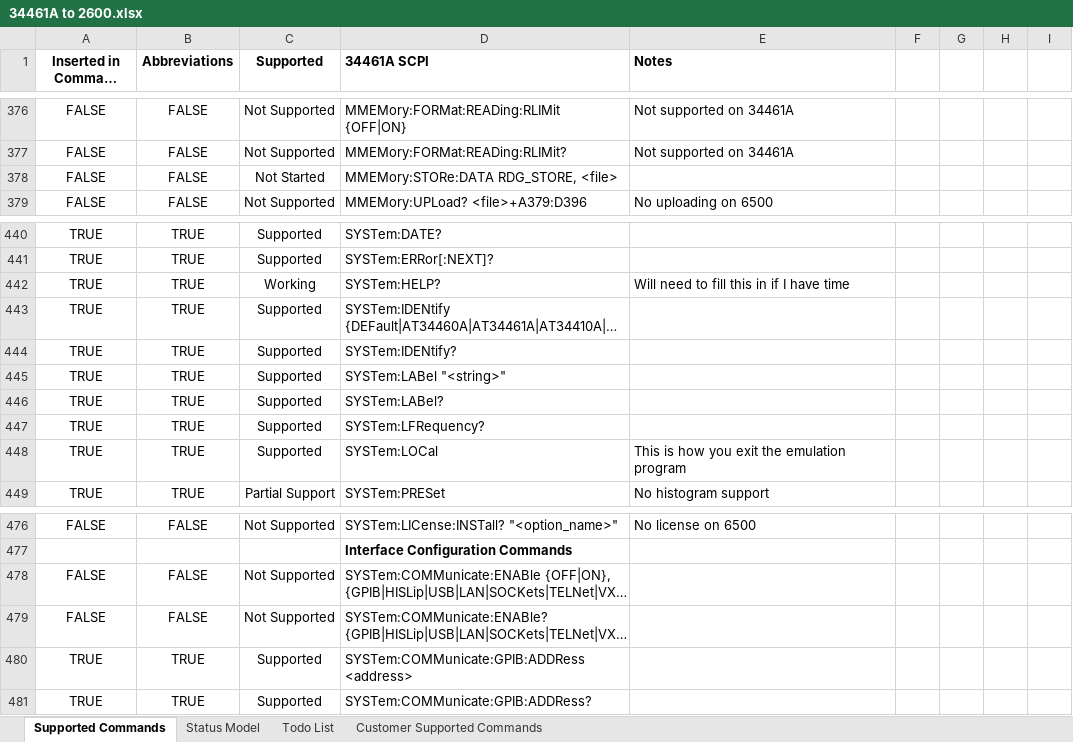
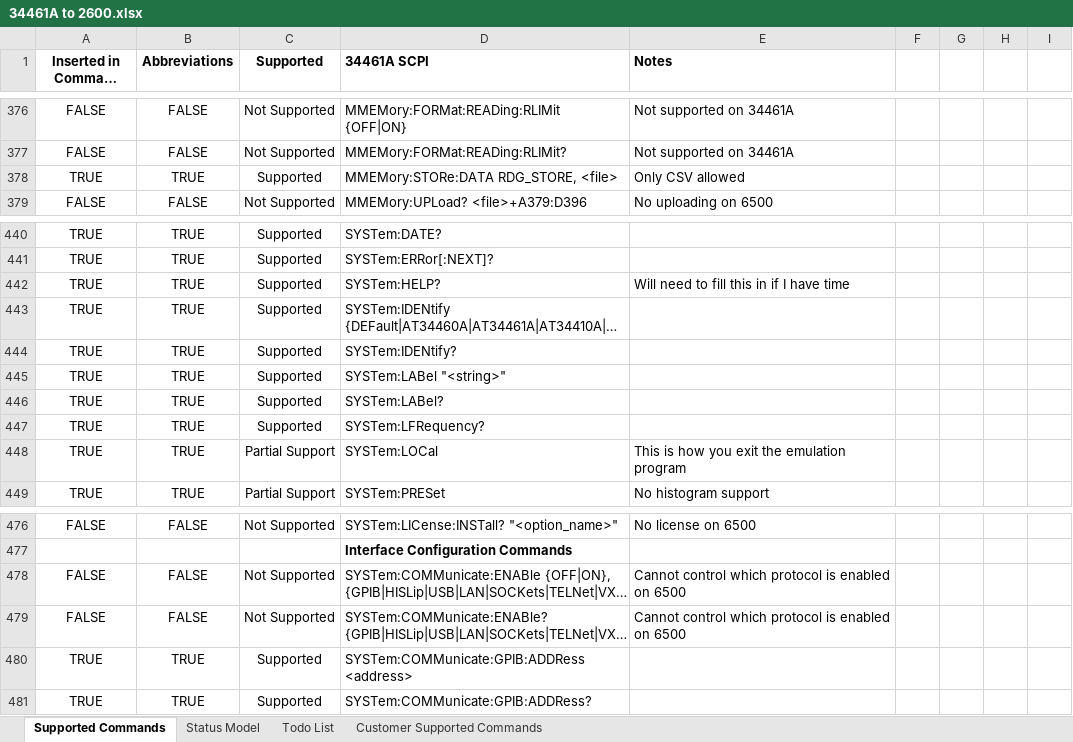
Before and after one commit to Obind30/34461A-Emulator, an Excel workbook: 34461A to 2600.xlsx, sheet Supported Commands, drawn as a sheet; only a part is shown, gaps mark what is left out; long unchanged cells end in …; values as stored, in another font and other column widths than the file's, no borders; charts and pictures and conditional formats not drawn; removed rows and columns are numbered as before the commit, all else as after; the diff covers the shown part only; the diff names each change by its address in the sheet, - before the commit and + after, or states it on an @@ line.

```diff
--- a/34461A to 2600.xlsx (sheet Supported Commands)
+++ b/34461A to 2600.xlsx (sheet Supported Commands)
-row 378: FALSE | FALSE | Not Started | MMEMory:STORe:DATA RDG_STORE, <file>
+row 378: TRUE | TRUE | Supported | MMEMory:STORe:DATA RDG_STORE, <file> | Only CSV allowed
-C442 (Supported): Working
+C442 (Supported): Supported
-C448 (Supported): Supported
+C448 (Supported): Partial Support
-E478:E479 (Notes): (empty)
+E478:E479 (Notes): Cannot control which protocol is enabled on 6500
```
Also changed, not shown: 19 added rows, 19 removed rows and 22 edited cells elsewhere in this sheet, sheet Todo List, charts or pictures.
